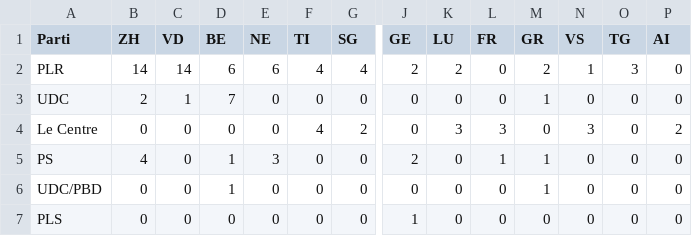
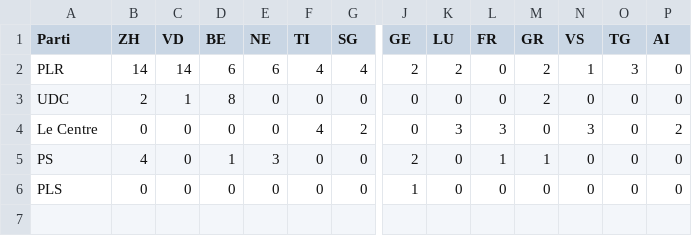
Before and after one commit to vey83/conseil_federal, a CSV file: Elections_2023/FR/cantons_partis.csv, drawn as a sheet; only a part is shown, gaps mark what is left out; rows hold the shown columns only; the diff names each change by its address in the sheet, - before the commit and + after, or states it on an @@ line.

```diff
--- a/Elections_2023/FR/cantons_partis.csv
+++ b/Elections_2023/FR/cantons_partis.csv
-D3 (BE): 7
+D3 (BE): 8
-M3 (GR): 1
+M3 (GR): 2
-row 6: UDC/PBD | 0 | 0 | 1 | 0 | 0 | 0 | 0 | 0 | 0 | 1 | 0 | 0 | 0
```
Also changed, not shown: Elections_2023/IT/cantone_partito.csv, 1 other file.
